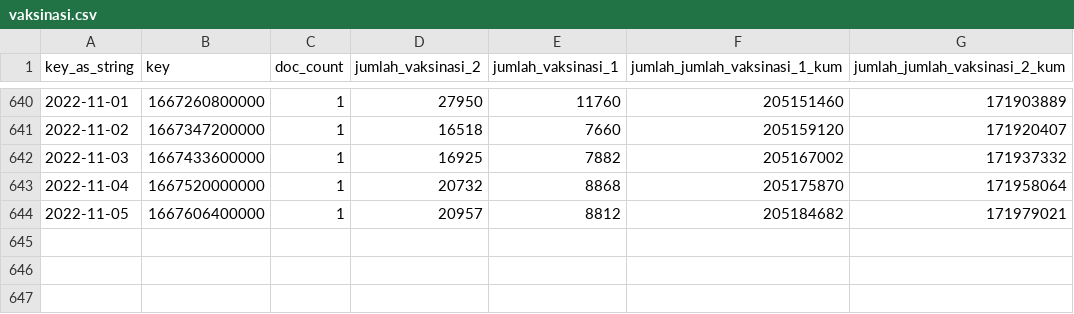
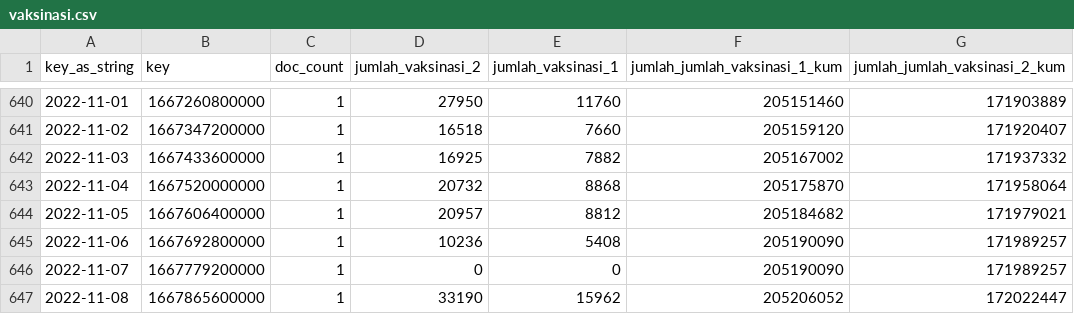
Before and after one commit to zakiego/data-sebaran-covid19goid, a CSV file: nasional/vaksinasi.csv, drawn as a sheet; only a part is shown, gaps mark what is left out; the diff names each change by its address in the sheet, - before the commit and + after, or states it on an @@ line.

```diff
--- a/nasional/vaksinasi.csv
+++ b/nasional/vaksinasi.csv
+row 645: 2022-11-06 | 1667692800000 | 1 | 10236 | 5408 | 205190090 | 171989257
+row 646: 2022-11-07 | 1667779200000 | 1 | 0 | 0 | 205190090 | 171989257
+row 647: 2022-11-08 | 1667865600000 | 1 | 33190 | 15962 | 205206052 | 172022447
```
Also changed, not shown: nasional/harian.csv, nasional/pemeriksaan.csv.
